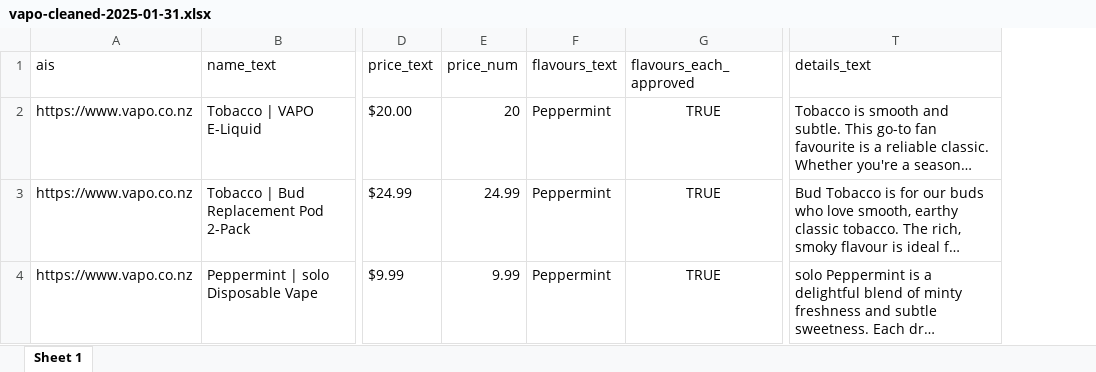
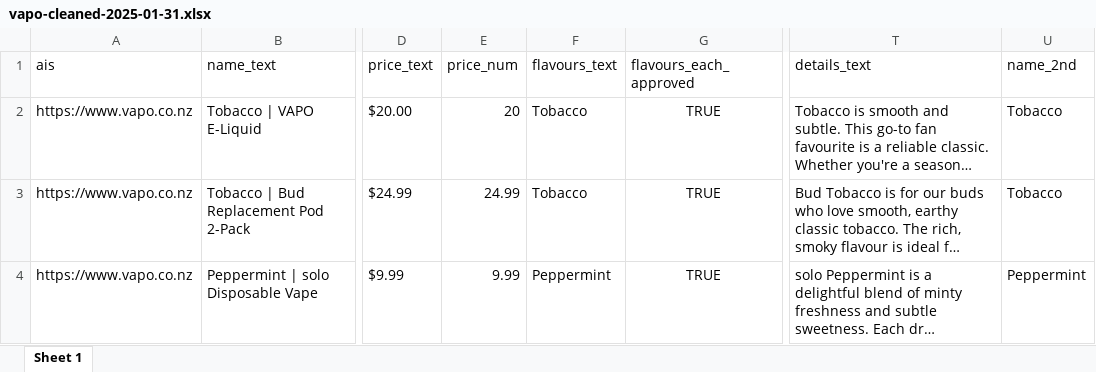
Before and after one commit to davidhodge931/vape-scrape, an Excel workbook: vapo/data/2025-01-31 11-01-50/vapo-cleaned-2025-01-31.xlsx, sheet Sheet 1, drawn as a sheet; only a part is shown, gaps mark what is left out; long unchanged cells end in …; values as stored, in another font and other column widths than the file's, no borders; the diff names each change by its address in the sheet, - before the commit and + after, or states it on an @@ line.

```diff
--- a/vapo/data/2025-01-31 11-01-50/vapo-cleaned-2025-01-31.xlsx (sheet Sheet 1)
+++ b/vapo/data/2025-01-31 11-01-50/vapo-cleaned-2025-01-31.xlsx (sheet Sheet 1)
+column U (name_2nd), rows 2-4: Tobacco | Tobacco | Peppermint
-F2:F3 (flavours_text): Peppermint
+F2:F3 (flavours_text): Tobacco
```
Also changed, not shown: 2 other files.
